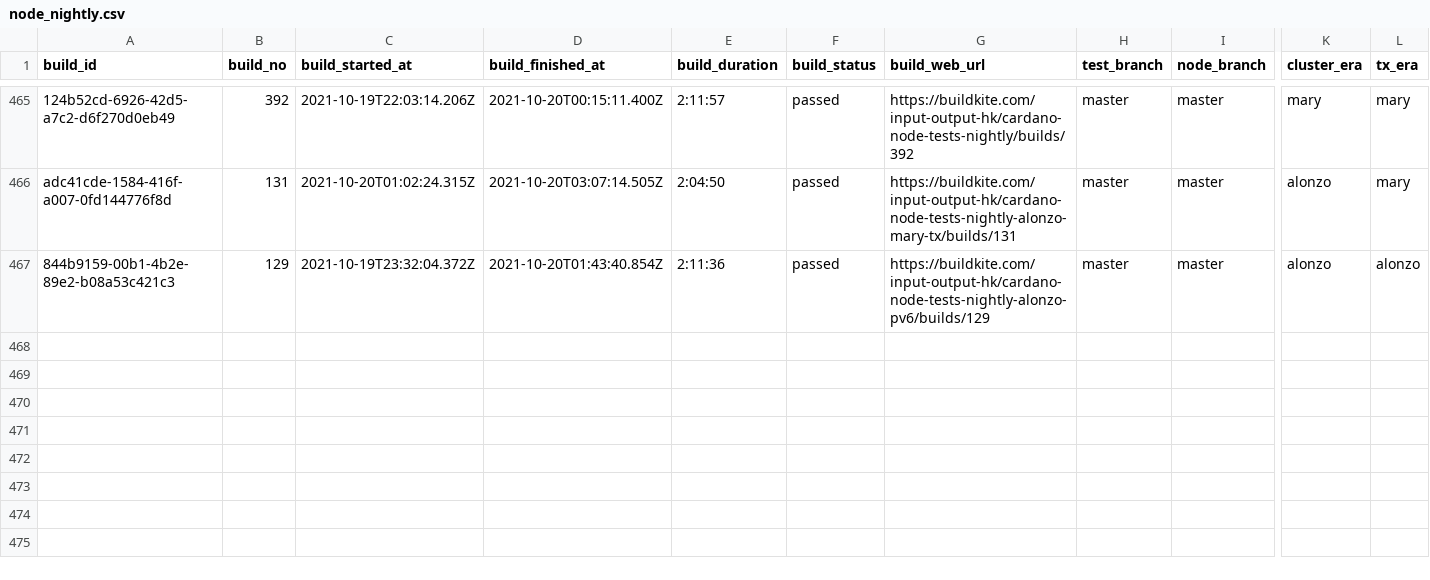
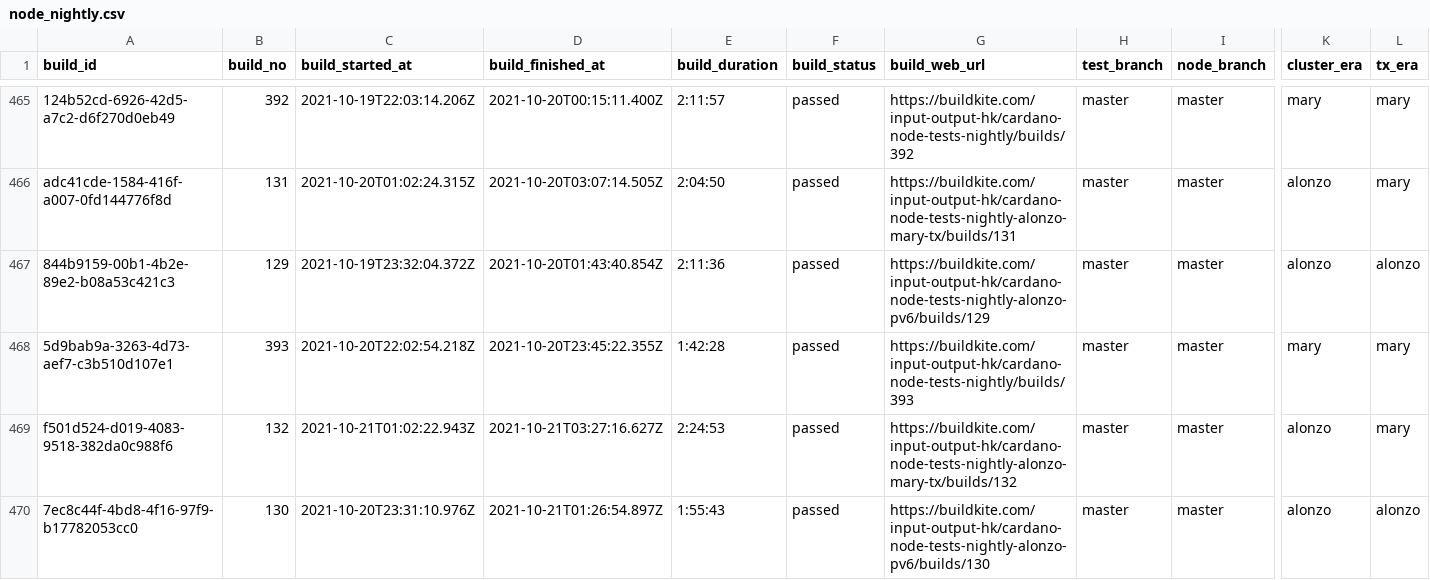
Before and after one commit to saratomaz/cardano-node-tests, a CSV file: sync_tests/csv_files/node_nightly.csv, drawn as a sheet; only a part is shown, gaps mark what is left out; rows hold the shown columns only; the diff names each change by its address in the sheet, - before the commit and + after, or states it on an @@ line.

```diff
--- a/sync_tests/csv_files/node_nightly.csv
+++ b/sync_tests/csv_files/node_nightly.csv
+row 468: 5d9bab9a-3263-4d73-aef7-c3b510d107e1 | 393 | 2021-10-20T22:02:54.218Z | 2021-10-20T23:45:22.355Z | 1:42:28 | passed | https://buildkite.com/input-output-hk/cardano-node-tests-nightly/builds/393 | master | master | mary | mary
+row 469: f501d524-d019-4083-9518-382da0c988f6 | 132 | 2021-10-21T01:02:22.943Z | 2021-10-21T03:27:16.627Z | 2:24:53 | passed | https://buildkite.com/input-output-hk/cardano-node-tests-nightly-alonzo-mary-tx/builds/132 | master | master | alonzo | mary
+row 470: 7ec8c44f-4bd8-4f16-97f9-b17782053cc0 | 130 | 2021-10-20T23:31:10.976Z | 2021-10-21T01:26:54.897Z | 1:55:43 | passed | https://buildkite.com/input-output-hk/cardano-node-tests-nightly-alonzo-pv6/builds/130 | master | master | alonzo | alonzo
```
Also changed, not shown: sync_tests/csv_files/dbsync_nightly.csv, 1 other file.
